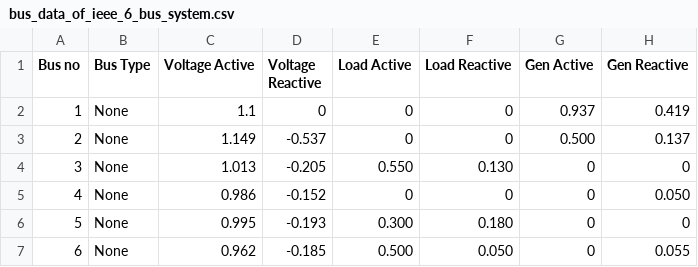
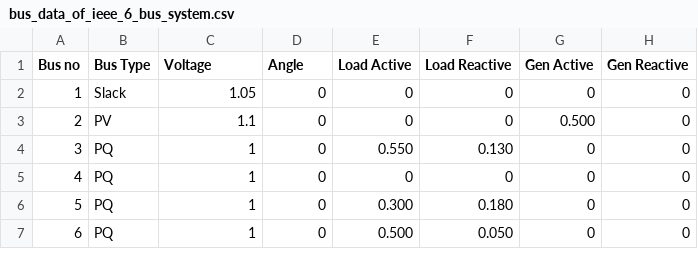
Before and after one commit to EderRenato/Power_Flow_6_Bus_System, a CSV file: Newton_Raphson_Method/bus_data_of_ieee_6_bus_system.csv, drawn as a sheet.

```diff
--- a/Newton_Raphson_Method/bus_data_of_ieee_6_bus_system.csv
+++ b/Newton_Raphson_Method/bus_data_of_ieee_6_bus_system.csv
@@ -1,7 +1,7 @@
-Bus no, Bus Type, Voltage Active, Voltage Reactive, Load Active, Load Reactive, Gen Active, Gen Reactive
-1, None, 1.1, 0, 0, 0, 0.937, 0.419
-2, None, 1.149, -0.537, 0, 0, 0.500, 0.137
-3, None, 1.013, -0.205, 0.550, 0.130, 0, 0
-4, None, 0.986, -0.152, 0, 0, 0, 0.050
-5, None, 0.995, -0.193, 0.300, 0.180, 0, 0
-6, None, 0.962, -0.185, 0.500, 0.050, 0, 0.055
+Bus no, Bus Type, Voltage, Angle, Load Active, Load Reactive, Gen Active, Gen Reactive
+1, Slack, 1.05, 0, 0, 0, 0, 0
+2, PV, 1.1, 0, 0, 0, 0.500, 0
+3, PQ, 1, 0, 0.550, 0.130, 0, 0
+4, PQ, 1, 0, 0, 0, 0, 0
+5, PQ, 1, 0, 0.300, 0.180, 0, 0
+6, PQ, 1, 0, 0.500, 0.050, 0, 0
```
Also changed, not shown: 5 other files.
